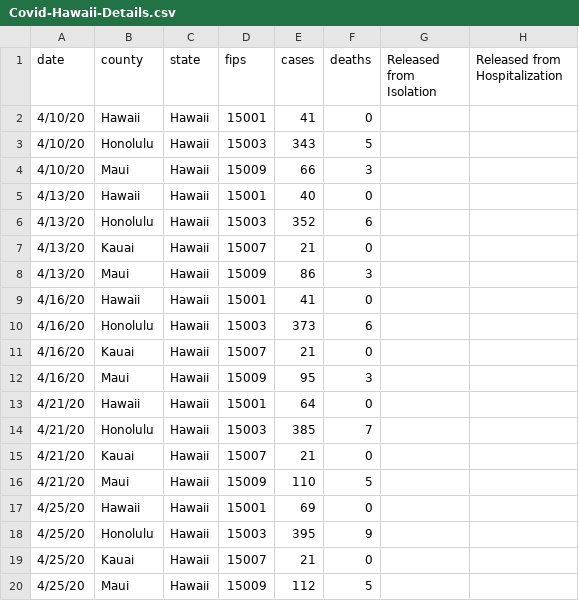
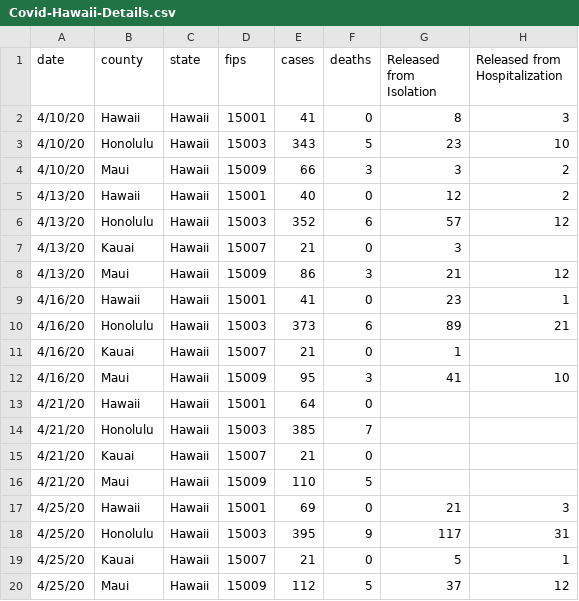
Before and after one commit to 5ft6/covid-19-Hawaii, a CSV file: Covid-Hawaii-Details.csv, drawn as a sheet.

Commit message:
Update Covid-Hawaii-Details.csv

```diff
--- a/Covid-Hawaii-Details.csv
+++ b/Covid-Hawaii-Details.csv
@@ -1,13 +1,13 @@
 date,county,state,fips,cases,deaths,Released from Isolation,Released from Hospitalization
-4/10/20,Hawaii,Hawaii,15001,41,0,,
-4/10/20,Honolulu,Hawaii,15003,343,5,,
-4/10/20,Maui,Hawaii,15009,66,3,,
-4/13/20,Hawaii,Hawaii,15001,40,0,,
-4/13/20,Honolulu,Hawaii,15003,352,6,,
-4/13/20,Kauai,Hawaii,15007,21,0,,
-4/13/20,Maui,Hawaii,15009,86,3,,
-4/16/20,Hawaii,Hawaii,15001,41,0,,
-4/16/20,Honolulu,Hawaii,15003,373,6,,
-4/16/20,Kauai,Hawaii,15007,21,0,,
-4/16/20,Maui,Hawaii,15009,95,3,,
+4/10/20,Hawaii,Hawaii,15001,41,0,8,3
+4/10/20,Honolulu,Hawaii,15003,343,5,23,10
+4/10/20,Maui,Hawaii,15009,66,3,3,2
+4/13/20,Hawaii,Hawaii,15001,40,0,12,2
+4/13/20,Honolulu,Hawaii,15003,352,6,57,12
+4/13/20,Kauai,Hawaii,15007,21,0,3,
+4/13/20,Maui,Hawaii,15009,86,3,21,12
+4/16/20,Hawaii,Hawaii,15001,41,0,23,1
+4/16/20,Honolulu,Hawaii,15003,373,6,89,21
+4/16/20,Kauai,Hawaii,15007,21,0,1,
+4/16/20,Maui,Hawaii,15009,95,3,41,10
 4/21/20,Hawaii,Hawaii,15001,64,0,,
@@ -16,5 +16,5 @@
 4/21/20,Maui,Hawaii,15009,110,5,,
-4/25/20,Hawaii,Hawaii,15001,69,0,,
-4/25/20,Honolulu,Hawaii,15003,395,9,,
-4/25/20,Kauai,Hawaii,15007,21,0,,
-4/25/20,Maui,Hawaii,15009,112,5,,
+4/25/20,Hawaii,Hawaii,15001,69,0,21,3
+4/25/20,Honolulu,Hawaii,15003,395,9,117,31
+4/25/20,Kauai,Hawaii,15007,21,0,5,1
+4/25/20,Maui,Hawaii,15009,112,5,37,12
```
